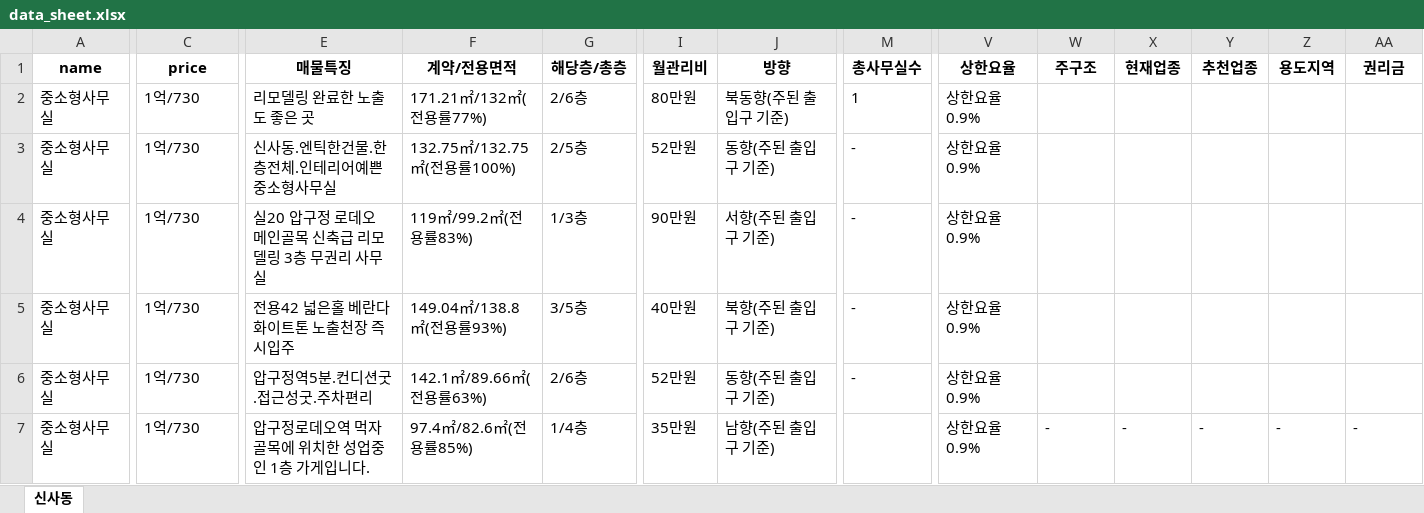
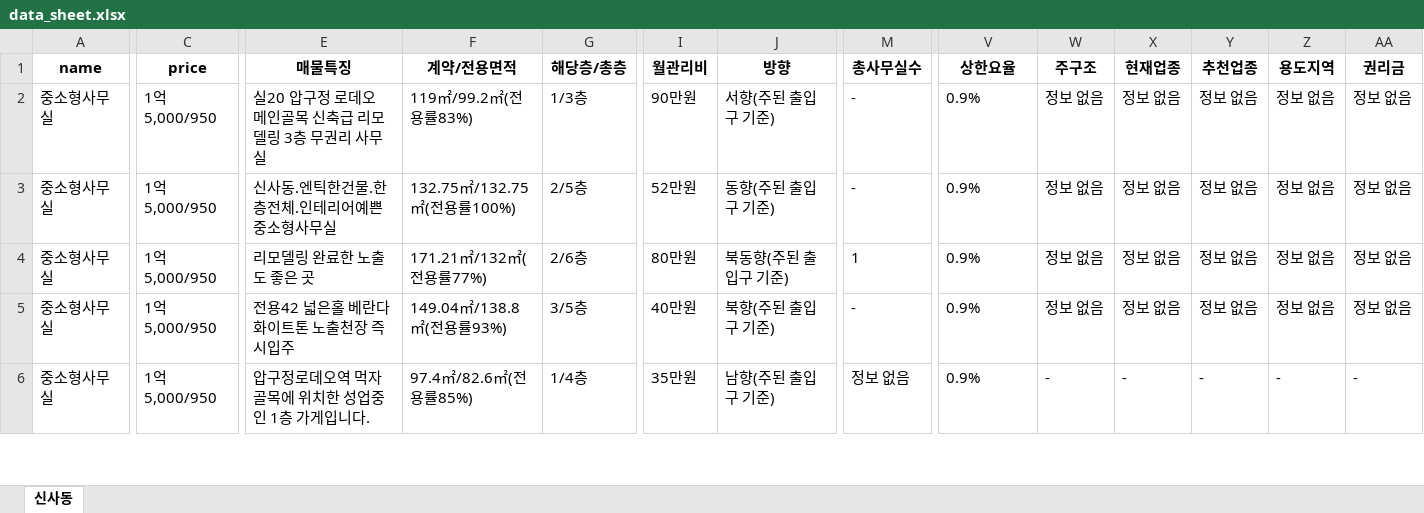
Before and after one commit to JaeY0ung/NaverBuDongSan, an Excel workbook: excel/data_sheet.xlsx, sheet 신사동, drawn as a sheet; only a part is shown, gaps mark what is left out; values as stored, in another font and other column widths than the file's, no borders; removed rows and columns are numbered as before the commit, all else as after; rows hold the shown columns only; the diff covers the shown part only; the diff names each change by its address in the sheet, - before the commit and + after, or states it on an @@ line.

```diff
--- a/excel/data_sheet.xlsx (sheet 신사동)
+++ b/excel/data_sheet.xlsx (sheet 신사동)
-C2:C5 (price): 1억/730
+C2:C5 (price): 1억 5,000/950
-E2 (매물특징): 리모델링 완료한 노출도 좋은 곳
+E2 (매물특징): 실20 압구정 로데오 메인골목 신축급 리모델링 3층 무권리 사무실
-F2 (계약/전용면적): 171.21㎡/132㎡(전용률77%)
+F2 (계약/전용면적): 119㎡/99.2㎡(전용률83%)
-G2 (해당층/총층): 2/6층
+G2 (해당층/총층): 1/3층
-I2 (월관리비): 80만원
+I2 (월관리비): 90만원
-J2 (방향): 북동향(주된 출입구 기준)
+J2 (방향): 서향(주된 출입구 기준)
-M2 (총사무실수): 1
+M2 (총사무실수): -
-V2:V5 (상한요율): 상한요율0.9%
+V2:V5 (상한요율): 0.9%
-W2:W5 (주구조): (empty)
+W2:W5 (주구조): 정보 없음
-X2:X5 (현재업종): (empty)
+X2:X5 (현재업종): 정보 없음
-Y2:Y5 (추천업종): (empty)
+Y2:Y5 (추천업종): 정보 없음
-Z2:Z5 (용도지역): (empty)
+Z2:Z5 (용도지역): 정보 없음
-AA2:AA5 (권리금): (empty)
+AA2:AA5 (권리금): 정보 없음
-E4 (매물특징): 실20 압구정 로데오 메인골목 신축급 리모델링 3층 무권리 사무실
+E4 (매물특징): 리모델링 완료한 노출도 좋은 곳
-F4 (계약/전용면적): 119㎡/99.2㎡(전용률83%)
+F4 (계약/전용면적): 171.21㎡/132㎡(전용률77%)
-G4 (해당층/총층): 1/3층
+G4 (해당층/총층): 2/6층
-I4 (월관리비): 90만원
+I4 (월관리비): 80만원
-J4 (방향): 서향(주된 출입구 기준)
+J4 (방향): 북동향(주된 출입구 기준)
-M4 (총사무실수): -
+M4 (총사무실수): 1
-row 6: 중소형사무실 | 1억/730 | 압구정역5분.컨디션굿.접근성굿.주차편리 | 142.1㎡/89.66㎡(전용률63%) | 2/6층 | 52만원 | 동향(주된 출입구 기준) | - | 상한요율0.9%
-C6 (price): 1억/730
+C6 (price): 1억 5,000/950
-M6 (총사무실수): (empty)
+M6 (총사무실수): 정보 없음
-V6 (상한요율): 상한요율0.9%
+V6 (상한요율): 0.9%
```
Also changed, not shown: 5 added rows, 4 removed rows and 128 edited cells elsewhere in this sheet, 2 other files.
